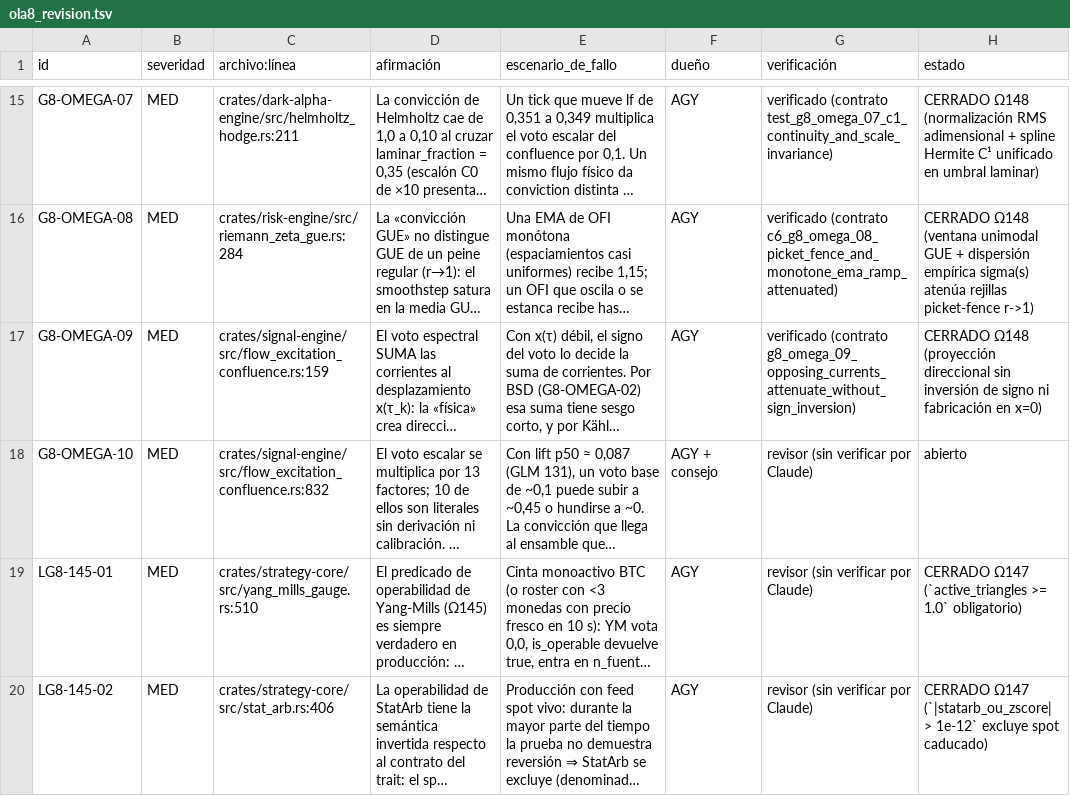
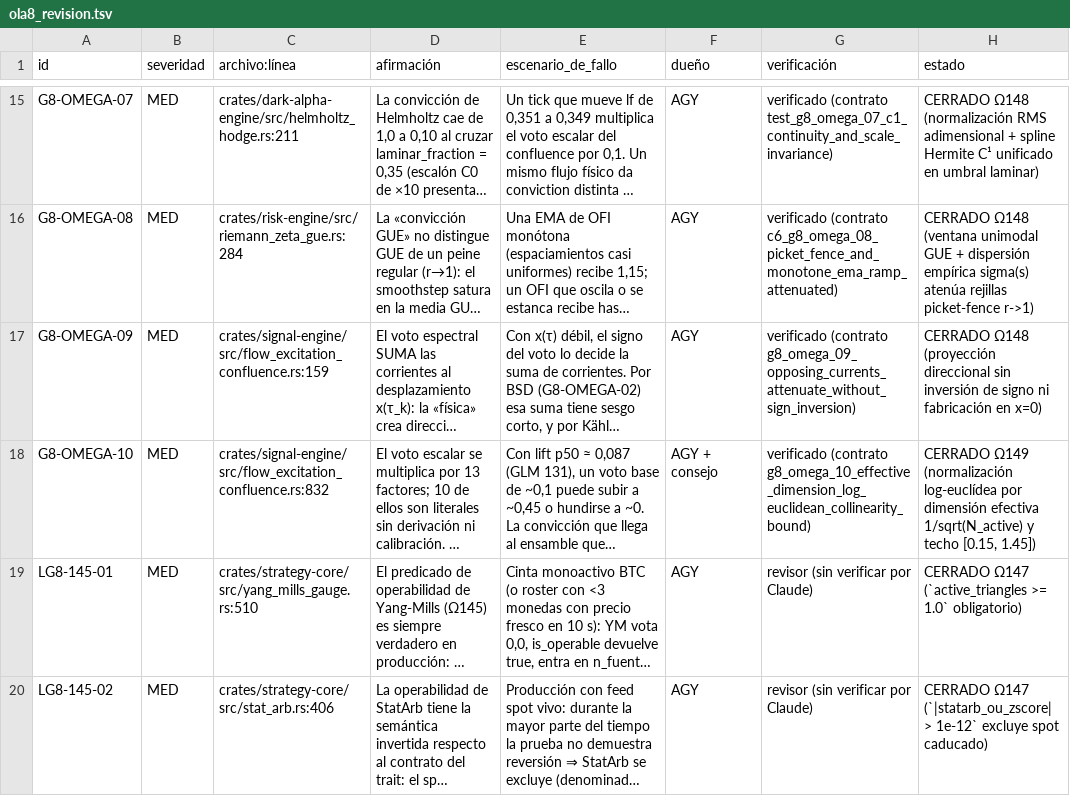
Before and after one commit to Jhona-la/Trader-Gemini, a TSV file: docs/audit/linea_g/ola8_revision.tsv, drawn as a sheet; only a part is shown, gaps mark what is left out; long unchanged cells end in …; the diff covers the shown part only; the diff names each change by its address in the sheet, - before the commit and + after, or states it on an @@ line.

Commit message:
feat(ola-149): certify F-A4 async FrenoDuro L1 cache, close LG8-146-01/02, G8-OMEGA-10/18 & LG8-145-07

```diff
--- a/docs/audit/linea_g/ola8_revision.tsv
+++ b/docs/audit/linea_g/ola8_revision.tsv
-G18 (verificación): revisor (sin verificar por Claude)
+G18 (verificación): verificado (contrato g8_omega_10_effective_dimension_log_euclidean_collinearity_bound)
-H18 (estado): abierto
+H18 (estado): CERRADO Ω149 (normalización log-euclídea por dimensión efectiva 1/sqrt(N_active) y techo [0.15, 1.45])
```
Also changed, not shown: 8 edited cells elsewhere in this file, 12 other files.
